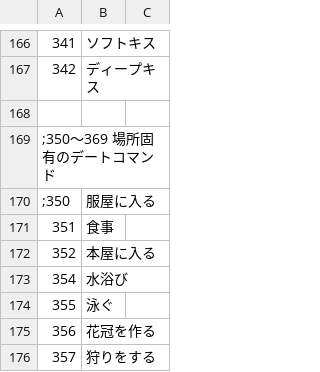
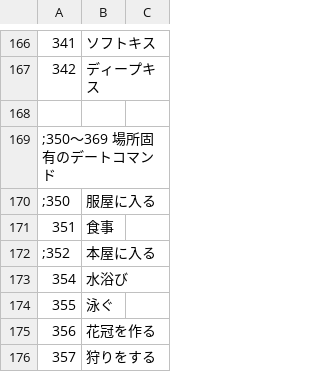
Before and after one commit to wamekukyouzin/eratohoK, a CSV file: CSV/Train.csv, drawn as a sheet; only a part is shown, gaps mark what is left out.

Commit message:
本屋に入るコマンドをＣＳＶレベルでコメントアウト

```diff
--- a/CSV/Train.csv
+++ b/CSV/Train.csv
@@ -171,3 +171,3 @@
 351,食事
-352,本屋に入る
+;352,本屋に入る
 354,水浴び
```
